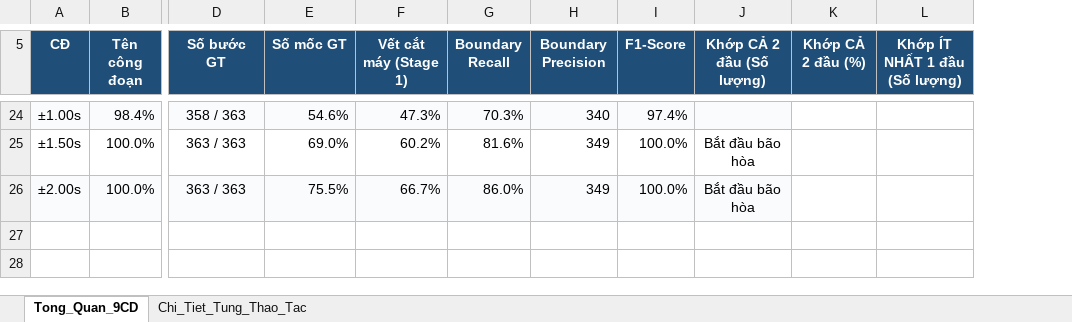
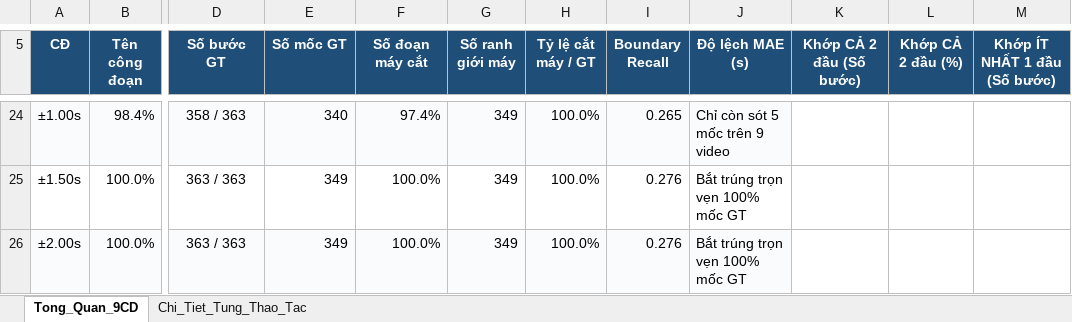
Before and after one commit to bmhungqb/ai4training-aicore-poc, an Excel workbook: evaluation_result_9cd.xlsx, sheet Tong_Quan_9CD, drawn as a sheet; only a part is shown, gaps mark what is left out; values as stored, in another font and other column widths than the file's, no borders; removed rows and columns are numbered as before the commit, all else as after; the diff covers the shown part only; the diff names each change by its address in the sheet, - before the commit and + after, or states it on an @@ line.

Commit message:
docs(eval): remove precision from evaluation report and xlsx, focus on recall, mae and step alignment

```diff
--- a/evaluation_result_9cd.xlsx (sheet Tong_Quan_9CD)
+++ b/evaluation_result_9cd.xlsx (sheet Tong_Quan_9CD)
+column G (Số ranh giới máy), rows 24-26: all 349
+column H (Tỷ lệ cắt máy / GT), rows 24-26: all 100.0%
-column H (Boundary Precision), rows 24-26: 340 | 349 | 349
-column I (F1-Score), rows 24-26: 97.4% | 100.0% | 100.0%
+column J (Độ lệch MAE (s)), rows 24-26: Chỉ còn sót 5 mốc trên 9 video | Bắt trúng trọn vẹn 100% mốc GT | Bắt trúng trọn vẹn 100% mốc GT
-F5: Vết cắt máy (Stage 1)
+F5: Số đoạn máy cắt
-K5: Khớp CẢ 2 đầu (Số lượng)
+K5: Khớp CẢ 2 đầu (Số bước)
-M5: Khớp ÍT NHẤT 1 đầu (Số lượng)
+M5: Khớp ÍT NHẤT 1 đầu (Số bước)
-E24 (Số mốc GT): 54.6%
+E24 (Số mốc GT): 340
-F24 (Số đoạn máy cắt): 47.3%
+F24 (Số đoạn máy cắt): 97.4%
-I24 (Boundary Recall): 70.3%
+I24 (Boundary Recall): 0.265
-K24 fill: #F9FBFD
+K24 fill: none
-E25 (Số mốc GT): 69.0%
+E25 (Số mốc GT): 349
-F25 (Số đoạn máy cắt): 60.2%
+F25 (Số đoạn máy cắt): 100.0%
-I25 (Boundary Recall): 81.6%
+I25 (Boundary Recall): 0.276
-K25:K26 (Khớp CẢ 2 đầu (Số bước)): Bắt đầu bão hòa
+K25:K26 (Khớp CẢ 2 đầu (Số bước)): (empty)
-E26 (Số mốc GT): 75.5%
+E26 (Số mốc GT): 349
-F26 (Số đoạn máy cắt): 66.7%
+F26 (Số đoạn máy cắt): 100.0%
-I26 (Boundary Recall): 86.0%
+I26 (Boundary Recall): 0.276
-K26 fill: #F9FBFD
+K26 fill: none
```
Also changed, not shown: 21 edited cells and cell formats elsewhere in this sheet, sheet Chi_Tiet_Tung_Thao_Tac, 2 other files.
